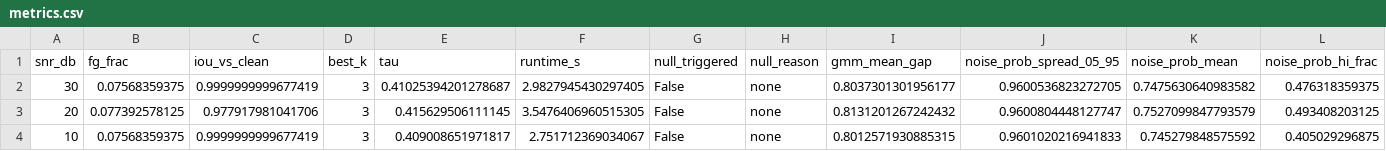
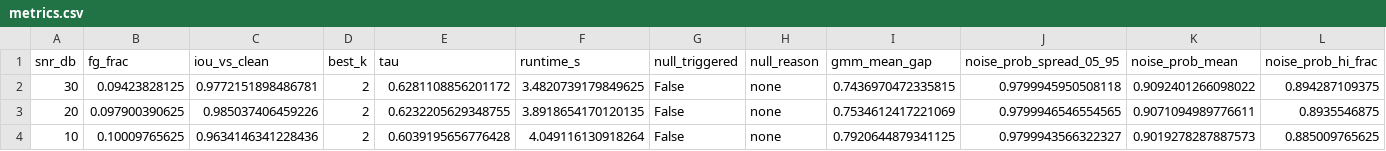
Before and after one commit to Trudes808/Dinov3-RF-Signal-Detection, a CSV file: frozen_plots/no_antenna_calibrated_snr_sweep/metrics.csv, drawn as a sheet; only a part is shown; the diff covers the shown part only.

```diff
--- a/frozen_plots/no_antenna_calibrated_snr_sweep/metrics.csv
+++ b/frozen_plots/no_antenna_calibrated_snr_sweep/metrics.csv
@@ -1,4 +1,4 @@
 snr_db,fg_frac,iou_vs_clean,best_k,tau,runtime_s,null_triggered,null_reason,gmm_mean_gap,noise_prob_spread_05_95,noise_prob_mean,noise_prob_hi_frac
-30,0.07568359375,0.9999999999677419,3,0.41025394201278687,2.9827945430297405,False,none,0.8037301301956177,0.9600536823272705,0.7475630640983582,0.476318359375
-20,0.077392578125,0.977917981041706,3,0.415629506111145,3.5476406960515305,False,none,0.8131201267242432,0.9600804448127747,0.7527099847793579,0.493408203125
-10,0.07568359375,0.9999999999677419,3,0.409008651971817,2.751712369034067,False,none,0.8012571930885315,0.9601020216941833,0.745279848575592,0.405029296875
+30,0.09423828125,0.9772151898486781,2,0.6281108856201172,3.4820739179849625,False,none,0.7436970472335815,0.9799945950508118,0.9092401266098022,0.894287109375
+20,0.097900390625,0.985037406459226,2,0.6232205629348755,3.8918654170120135,False,none,0.7534612417221069,0.9799946546554565,0.9071094989776611,0.8935546875
+10,0.10009765625,0.9634146341228436,2,0.6039195656776428,4.049116130918264,False,none,0.7920644879341125,0.9799943566322327,0.9019278287887573,0.885009765625
```
Also changed, not shown: 43 edited cells elsewhere in this file, 11 other files.
